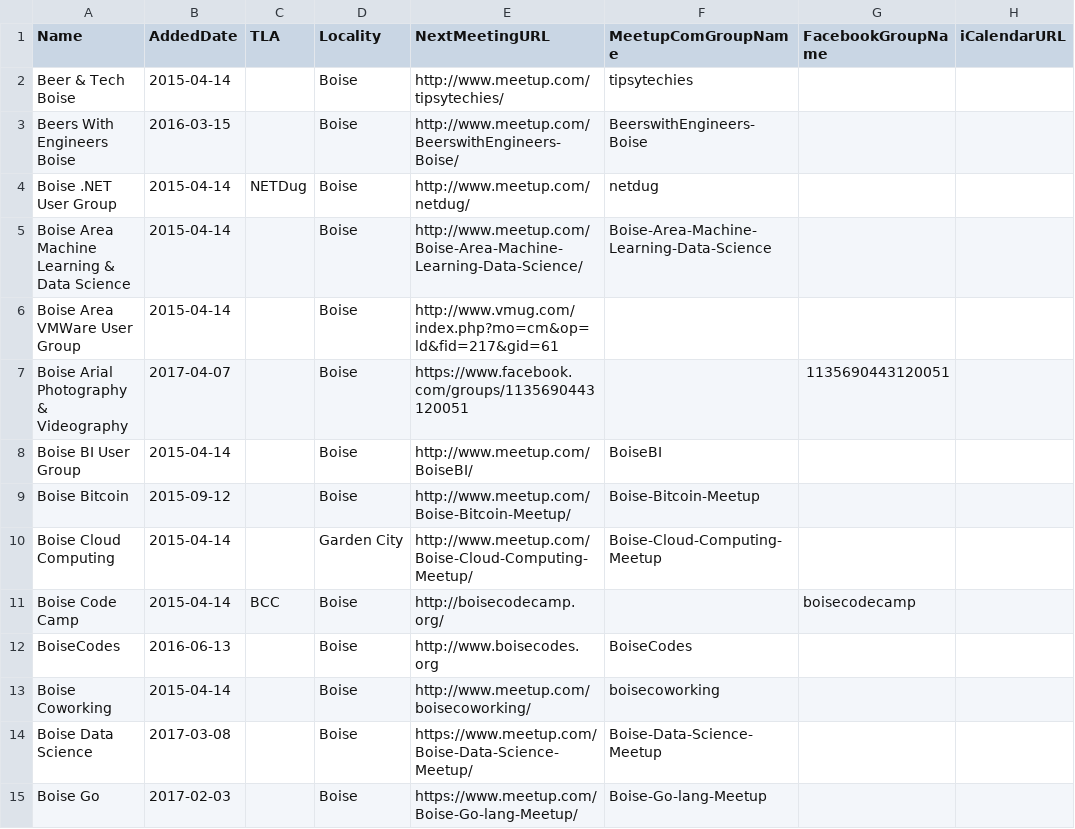
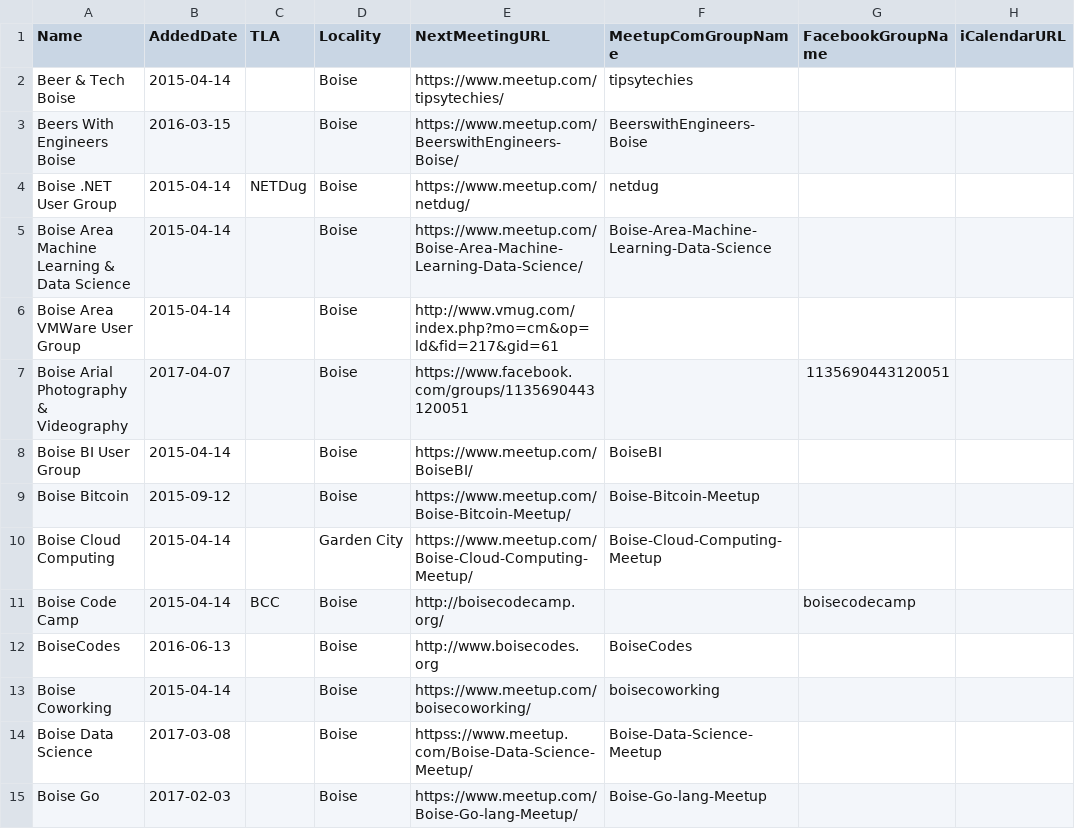
Before and after one commit to rationalagents/gemstateio-groups, a CSV file: groups.csv, drawn as a sheet; only a part is shown; the diff covers the shown part only.

Commit message:
Fix #48 (use https URLs for meetup.com)

```diff
--- a/groups.csv
+++ b/groups.csv
@@ -1,15 +1,15 @@
 Name,AddedDate,TLA,Locality,NextMeetingURL,MeetupComGroupName,FacebookGroupName,iCalendarURL
-Beer & Tech Boise,2015-04-14,,Boise,http://www.meetup.com/tipsytechies/,tipsytechies,,
-Beers With Engineers Boise,2016-03-15,,Boise,http://www.meetup.com/BeerswithEngineers-Boise/,BeerswithEngineers-Boise,,
-Boise .NET User Group,2015-04-14,NETDug,Boise,http://www.meetup.com/netdug/,netdug,,
-Boise Area Machine Learning & Data Science,2015-04-14,,Boise,http://www.meetup.com/Boise-Area-Machine-Learning-Data-Science/,Boise-Area-Machine-Learning-Data-Science,,
+Beer & Tech Boise,2015-04-14,,Boise,https://www.meetup.com/tipsytechies/,tipsytechies,,
+Beers With Engineers Boise,2016-03-15,,Boise,https://www.meetup.com/BeerswithEngineers-Boise/,BeerswithEngineers-Boise,,
+Boise .NET User Group,2015-04-14,NETDug,Boise,https://www.meetup.com/netdug/,netdug,,
+Boise Area Machine Learning & Data Science,2015-04-14,,Boise,https://www.meetup.com/Boise-Area-Machine-Learning-Data-Science/,Boise-Area-Machine-Learning-Data-Science,,
 Boise Area VMWare User Group,2015-04-14,,Boise,http://www.vmug.com/index.php?mo=cm&op=ld&fid=217&gid=61,,,
 Boise Arial Photography & Videography,2017-04-07,,Boise,https://www.facebook.com/groups/1135690443120051,,1135690443120051,
-Boise BI User Group,2015-04-14,,Boise,http://www.meetup.com/BoiseBI/,BoiseBI,,
-Boise Bitcoin,2015-09-12,,Boise,http://www.meetup.com/Boise-Bitcoin-Meetup/,Boise-Bitcoin-Meetup,,
-Boise Cloud Computing,2015-04-14,,Garden City,http://www.meetup.com/Boise-Cloud-Computing-Meetup/,Boise-Cloud-Computing-Meetup,,
+Boise BI User Group,2015-04-14,,Boise,https://www.meetup.com/BoiseBI/,BoiseBI,,
+Boise Bitcoin,2015-09-12,,Boise,https://www.meetup.com/Boise-Bitcoin-Meetup/,Boise-Bitcoin-Meetup,,
+Boise Cloud Computing,2015-04-14,,Garden City,https://www.meetup.com/Boise-Cloud-Computing-Meetup/,Boise-Cloud-Computing-Meetup,,
 Boise Code Camp,2015-04-14,BCC,Boise,http://boisecodecamp.org/,,boisecodecamp,
 BoiseCodes,2016-06-13,,Boise,http://www.boisecodes.org,BoiseCodes,,
-Boise Coworking,2015-04-14,,Boise,http://www.meetup.com/boisecoworking/,boisecoworking,,
-Boise Data Science,2017-03-08,,Boise,https://www.meetup.com/Boise-Data-Science-Meetup/,Boise-Data-Science-Meetup,,
+Boise Coworking,2015-04-14,,Boise,https://www.meetup.com/boisecoworking/,boisecoworking,,
+Boise Data Science,2017-03-08,,Boise,httpss://www.meetup.com/Boise-Data-Science-Meetup/,Boise-Data-Science-Meetup,,
 Boise Go,2017-02-03,,Boise,https://www.meetup.com/Boise-Go-lang-Meetup/,Boise-Go-lang-Meetup,,
```
Also changed, not shown: 45 edited cells elsewhere in this file.
